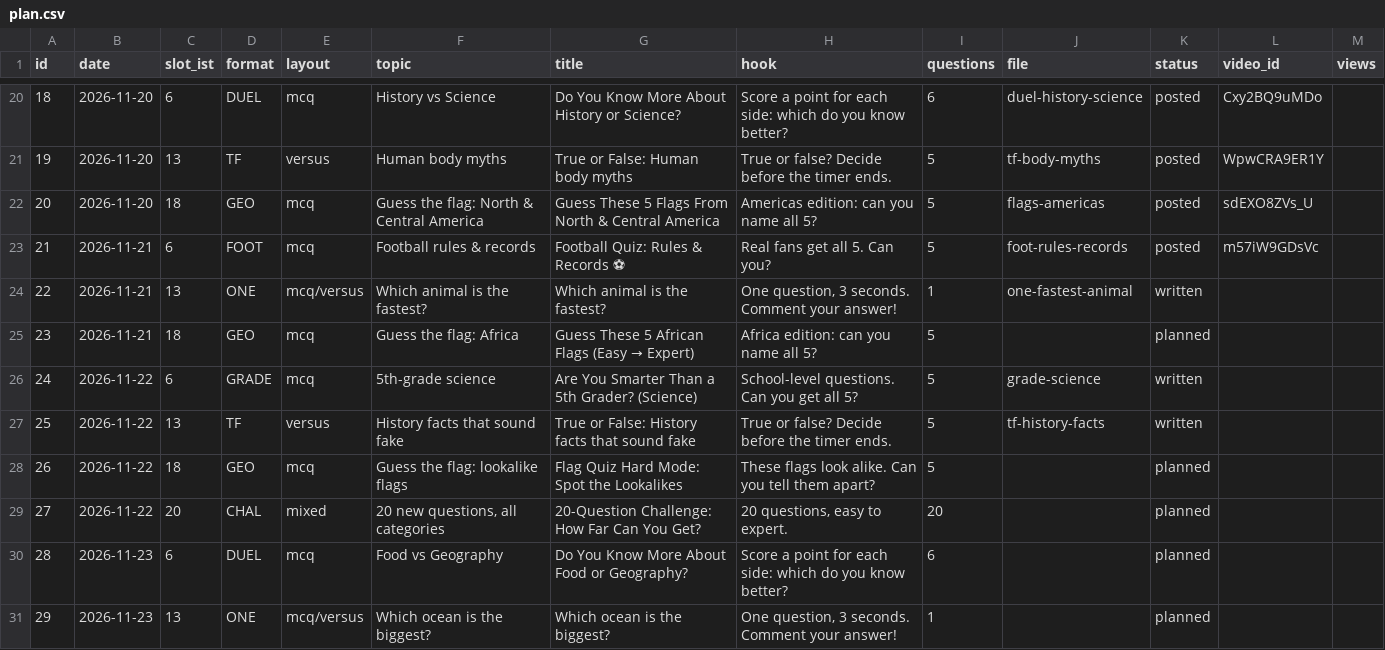
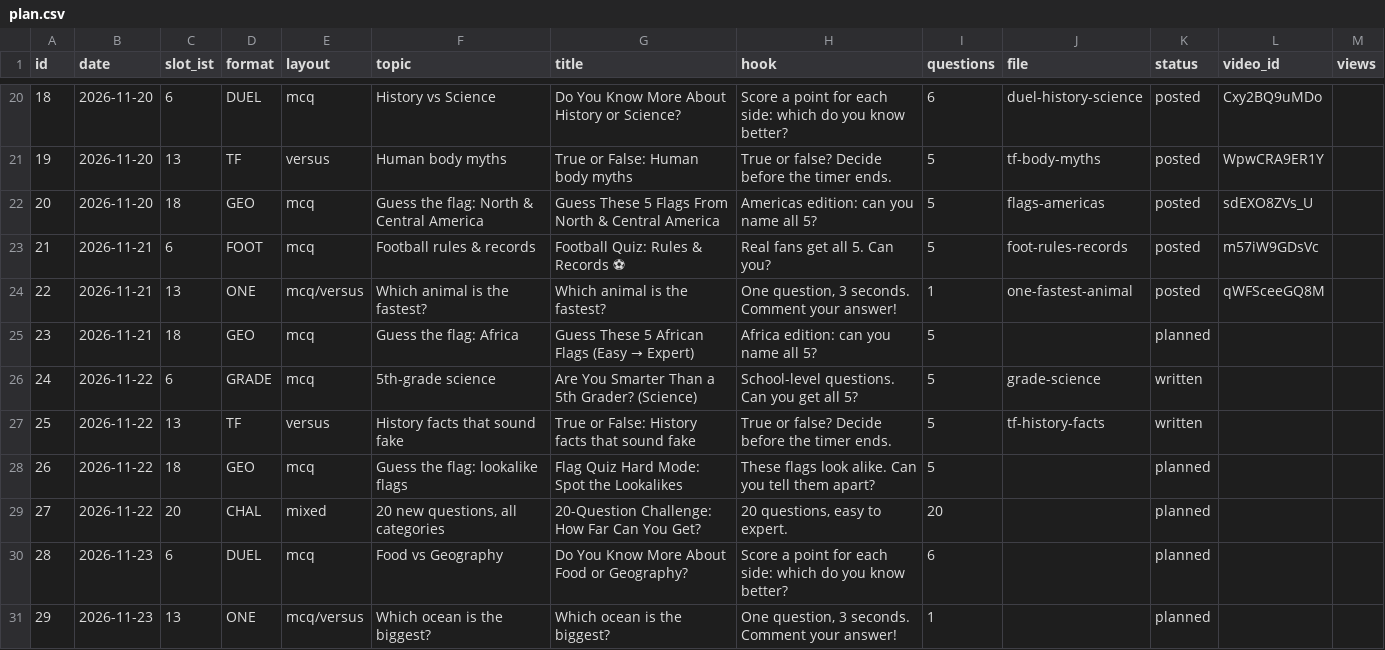
Before and after one commit to JagadeeswarP/quiz-shorts, a CSV file: plan.csv, drawn as a sheet; only a part is shown, gaps mark what is left out.

```diff
--- a/plan.csv
+++ b/plan.csv
@@ -23,3 +23,3 @@ id,date,slot_ist,format,layout,topic,title,hook,questions,file,status,video_id,v
 21,2026-11-21,6,FOOT,mcq,Football rules & records,Football Quiz: Rules & Records ⚽,Real fans get all 5. Can you?,5,foot-rules-records,posted,m57iW9GDsVc,
-22,2026-11-21,13,ONE,mcq/versus,Which animal is the fastest?,Which animal is the fastest?,"One question, 3 seconds. Comment your answer!",1,one-fastest-animal,written,,
+22,2026-11-21,13,ONE,mcq/versus,Which animal is the fastest?,Which animal is the fastest?,"One question, 3 seconds. Comment your answer!",1,one-fastest-animal,posted,qWFSceeGQ8M,
 23,2026-11-21,18,GEO,mcq,Guess the flag: Africa,Guess These 5 African Flags (Easy → Expert),Africa edition: can you name all 5?,5,,planned,,
```
Also changed, not shown: 2 other files.
